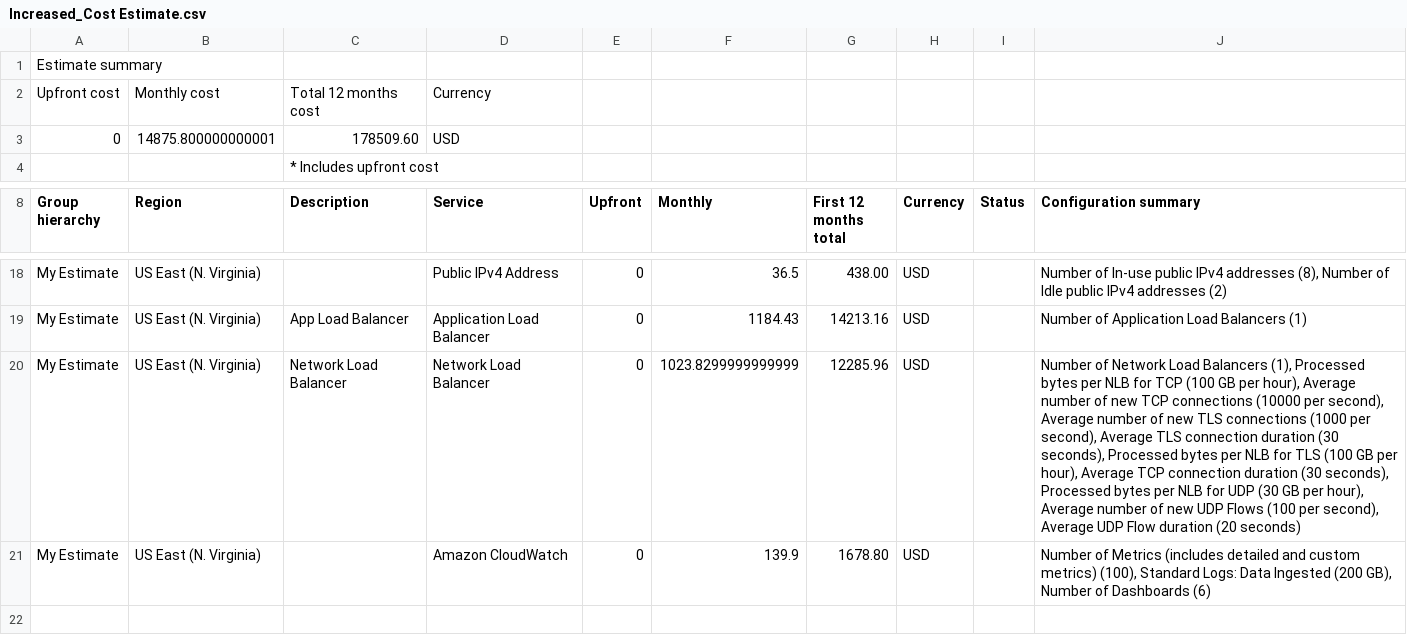
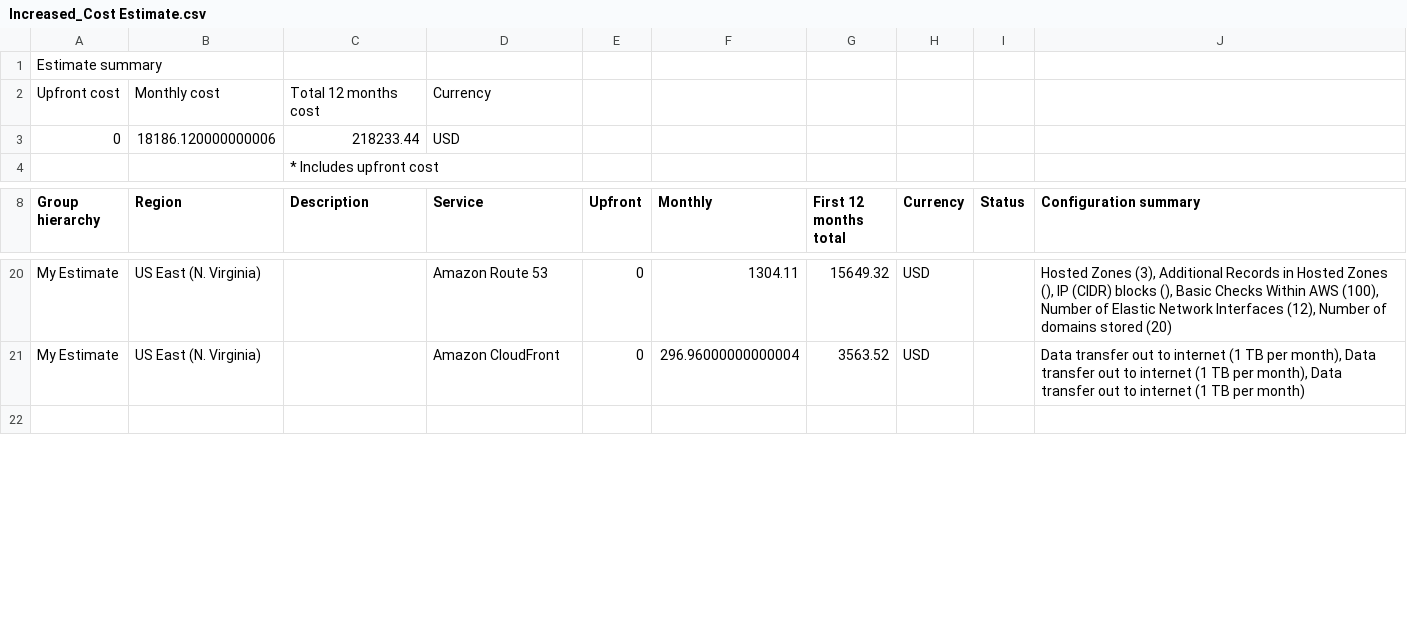
Before and after one commit to htruong181099/udacity-aws-arch-p2, a CSV file: Estimate Costs/Increased_Cost Estimate.csv, drawn as a sheet; only a part is shown, gaps mark what is left out; removed rows and columns are numbered as before the commit, all else as after; the diff covers the shown part only; the diff names each change by its address in the sheet, - before the commit and + after, or states it on an @@ line.

Commit message:
Add EC2 instance name for Ex1 & Update estimate cost

```diff
--- a/Estimate Costs/Increased_Cost Estimate.csv
+++ b/Estimate Costs/Increased_Cost Estimate.csv
-B3 (Region): 14875.800000000001
+B3 (Region): 18186.120000000006
-C3 (Description): 178509.60
+C3 (Description): 218233.44
-D20 (Service): Public IPv4 Address
+D20 (Service): Amazon Route 53
-F20 (Monthly): 36.5
+F20 (Monthly): 1304.11
-G20 (First 12 months total): 438.00
+G20 (First 12 months total): 15649.32
-J20 (Configuration summary): Number of In-use public IPv4 addresses (8), Number of Idle public IPv4 addresses (2)
+J20 (Configuration summary): Hosted Zones (3), Additional Records in Hosted Zones (), IP (CIDR) blocks (), Basic Checks Within AWS (100), Number of Elastic Network Interfaces (12), Number of domains stored (20)
-row 19: My Estimate | US East (N. Virginia) | App Load Balancer | Application Load Balancer | 0 | 1184.43 | 14213.16 | USD |  | Number of Application Load Balancers (1)
-row 20: My Estimate | US East (N. Virginia) | Network Load Balancer | Network Load Balancer | 0 | 1023.8299999999999 | 12285.96 | USD |  | Number of Network Load Balancers (1), Processed bytes per NLB for TCP (100 GB per hour), Average number of new TCP connections (10000 per second), Average number of new TLS connections (1000 per second), Average TLS connection duration (30 seconds), Processed bytes per NLB for TLS (100 GB per hour), Average TCP connection duration (30 seconds), Processed bytes per NLB for UDP (30 GB per hour), Average number of new UDP Flows (100 per second), Average UDP Flow duration (20 seconds)
-D21 (Service): Amazon CloudWatch
+D21 (Service): Amazon CloudFront
-F21 (Monthly): 139.9
+F21 (Monthly): 296.96000000000004
-G21 (First 12 months total): 1678.80
+G21 (First 12 months total): 3563.52
-J21 (Configuration summary): Number of Metrics (includes detailed and custom metrics) (100), Standard Logs: Data Ingested (200 GB), Number of Dashboards (6)
+J21 (Configuration summary): Data transfer out to internet (1 TB per month), Data transfer out to internet (1 TB per month), Data transfer out to internet (1 TB per month)
```
Also changed, not shown: 2 added rows and 29 edited cells elsewhere in this file, 4 other files.
